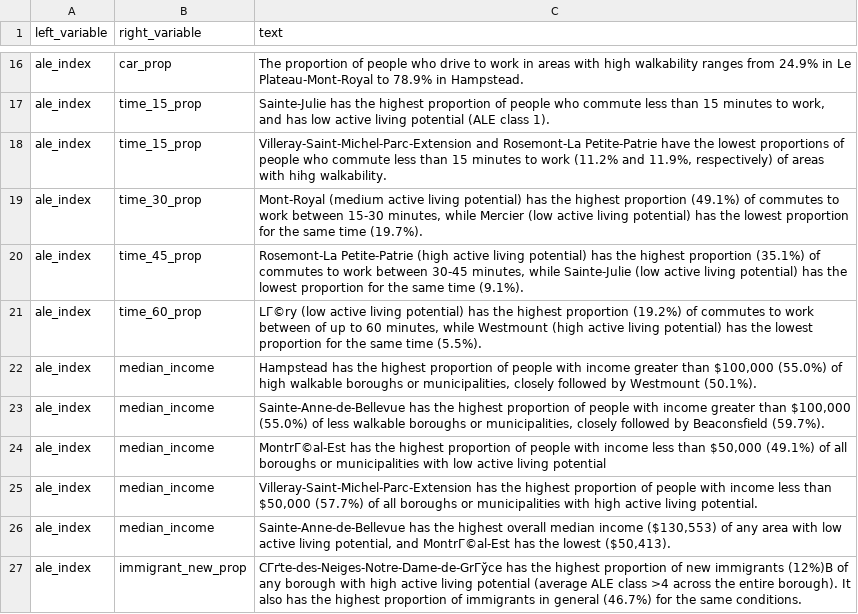
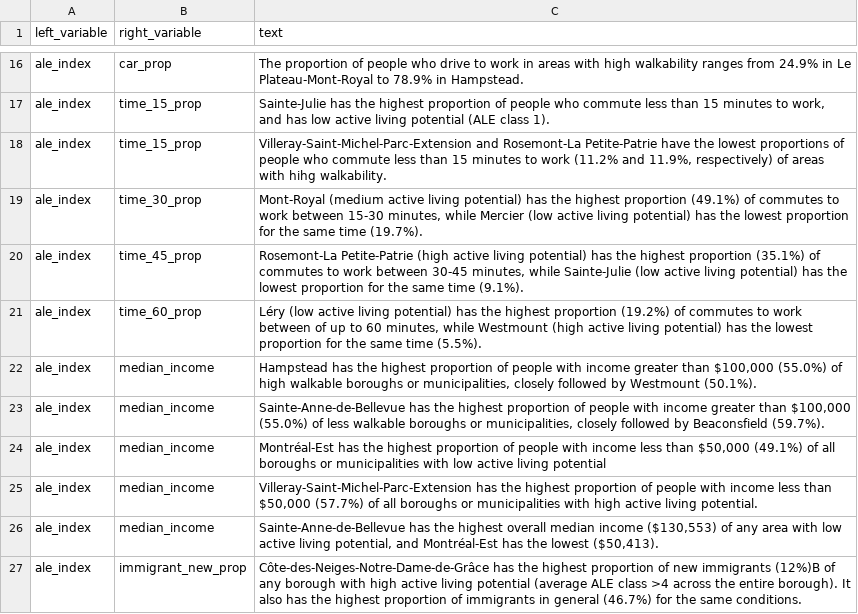
Before and after one commit to ttuff/SUS2020, a CSV file: data/did_you_know.csv, drawn as a sheet; only a part is shown, gaps mark what is left out; the diff covers the shown part only.

Commit message:
Update did_you_know.csv
Added DYKs and fixed some spelling

```diff
--- a/data/did_you_know.csv
+++ b/data/did_you_know.csv
@@ -20,8 +20,8 @@ ale_index,time_30_prop,"Mont-Royal (medium active living potential) has the high
 ale_index,time_45_prop,"Rosemont-La Petite-Patrie (high active living potential) has the highest proportion (35.1%) of commutes to work between 30-45 minutes, while Sainte-Julie (low active living potential) has the lowest proportion for the same time (9.1%).",,,,
-ale_index,time_60_prop,"LГ©ry (low active living potential) has the highest proportion (19.2%) of commutes to work between of up to 60 minutes, while Westmount (high active living potential) has the lowest proportion for the same time (5.5%).",,,,
+ale_index,time_60_prop,"Léry (low active living potential) has the highest proportion (19.2%) of commutes to work between of up to 60 minutes, while Westmount (high active living potential) has the lowest proportion for the same time (5.5%).",,,,
 ale_index,median_income,"Hampstead has the highest proportion of people with income greater than $100,000 (55.0%) of high walkable boroughs or municipalities, closely followed by Westmount (50.1%).",,,,
 ale_index,median_income,"Sainte-Anne-de-Bellevue has the highest proportion of people with income greater than $100,000 (55.0%) of less walkable boroughs or municipalities, closely followed by Beaconsfield (59.7%).",,,,
-ale_index,median_income,"MontrГ©al-Est has the highest proportion of people with income less than $50,000 (49.1%) of all boroughs or municipalities with low active living potential",,,,
+ale_index,median_income,"Montréal-Est has the highest proportion of people with income less than $50,000 (49.1%) of all boroughs or municipalities with low active living potential",,,,
 ale_index,median_income,"Villeray-Saint-Michel-Parc-Extension has the highest proportion of people with income less than $50,000 (57.7%) of all boroughs or municipalities with high active living potential.",,,,
-ale_index,median_income,"Sainte-Anne-de-Bellevue has the highest overall median income ($130,553) of any area with low active living potential, and MontrГ©al-Est has the lowest ($50,413).",,,,
-ale_index,immigrant_new_prop,CГґte-des-Neiges-Notre-Dame-de-GrГўce has the highest proportion of new immigrants (12%)В  of any borough with high active living potential (average ALE class >4 across the entire borough). It also has the highest proportion of immigrants in general (46.7%) for the same conditions.,,,,
+ale_index,median_income,"Sainte-Anne-de-Bellevue has the highest overall median income ($130,553) of any area with low active living potential, and Montréal-Est has the lowest ($50,413).",,,,
+ale_index,immigrant_new_prop,Côte-des-Neiges-Notre-Dame-de-Grâce has the highest proportion of new immigrants (12%)В  of any borough with high active living potential (average ALE class >4 across the entire borough). It also has the highest proportion of immigrants in general (46.7%) for the same conditions.,,,,
```
Also changed, not shown: 19 edited cells elsewhere in this file.
